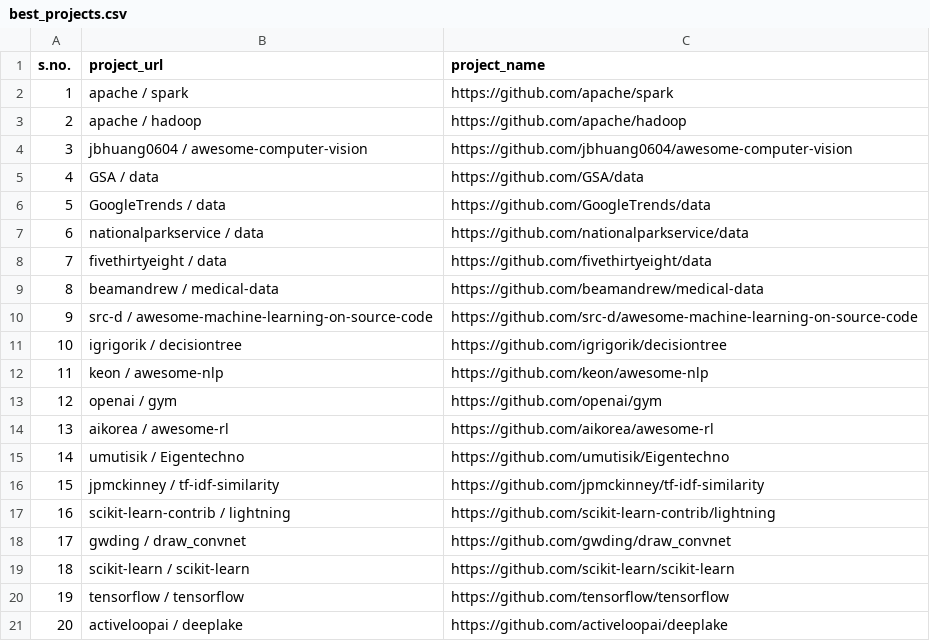
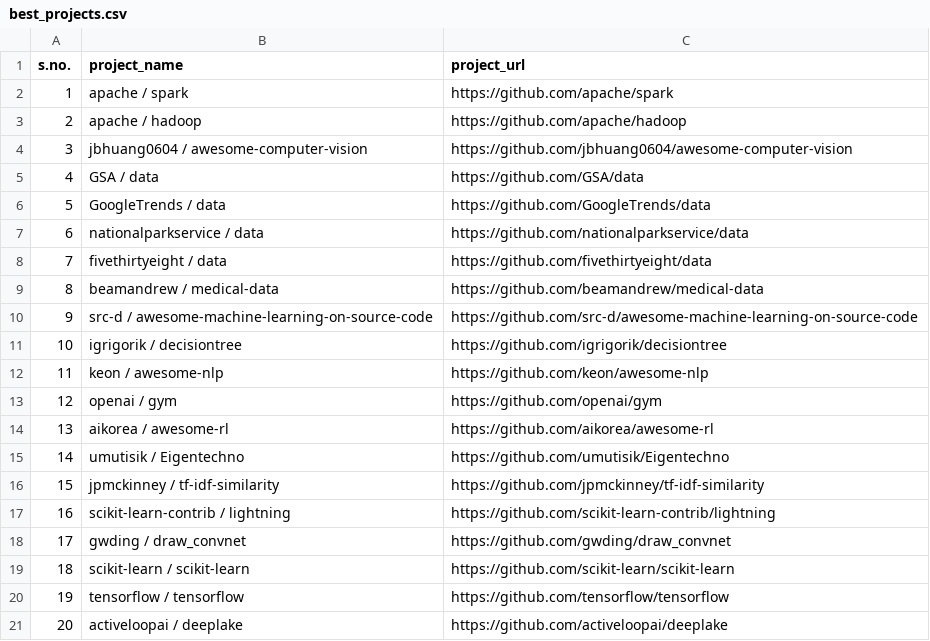
Before and after one commit to PavniR/webscraper-selenium, a CSV file: best_projects.csv, drawn as a sheet.

```diff
--- a/best_projects.csv
+++ b/best_projects.csv
@@ -1,2 +1,2 @@
-s.no.,project_url,project_name
+s.no.,project_name,project_url
 1,apache / spark,https://github.com/apache/spark
```
Also changed, not shown: 1 other file.
